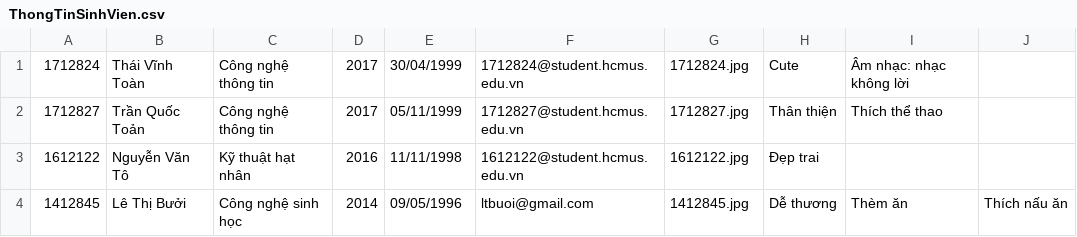
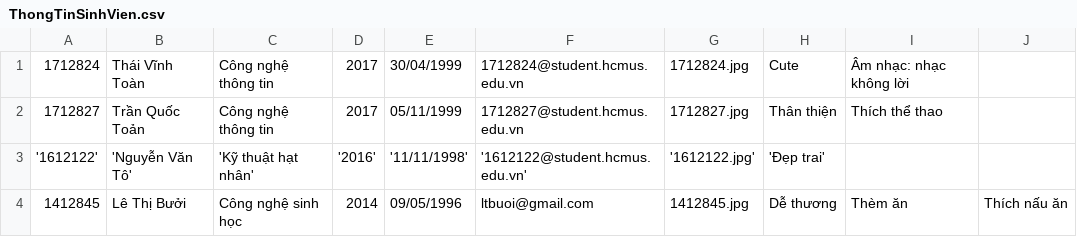
Before and after one commit to thaivinhtoan/DocGhiFile, a CSV file: 1712824/1712824/ThongTinSinhVien.csv, drawn as a sheet; the diff names each change by its address in the sheet, - before the commit and + after, or states it on an @@ line.

```diff
--- a/1712824/1712824/ThongTinSinhVien.csv
+++ b/1712824/1712824/ThongTinSinhVien.csv
-A3: 1612122
+A3: '1612122'
-B3: Nguyễn Văn Tô
+B3: 'Nguyễn Văn Tô'
-C3: Kỹ thuật hạt nhân
+C3: 'Kỹ thuật hạt nhân'
-D3: 2016
+D3: '2016'
-E3: 11/11/1998
+E3: '11/11/1998'
-F3: 1612122@student.hcmus.edu.vn
+F3: '1612122@student.hcmus.edu.vn'
-G3: 1612122.jpg
+G3: '1612122.jpg'
-H3: Đẹp trai
+H3: 'Đẹp trai'
```
Also changed, not shown: 5 other files.
